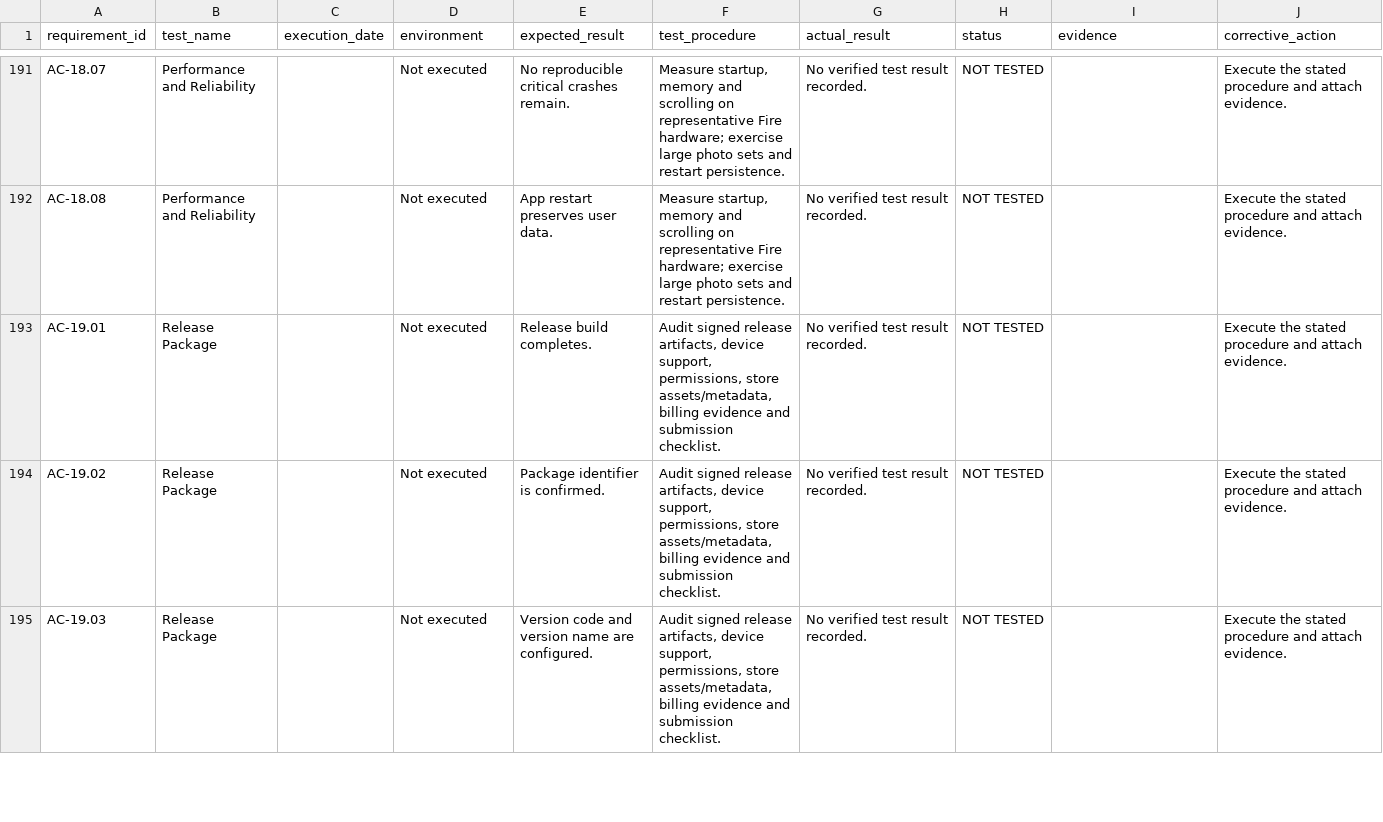
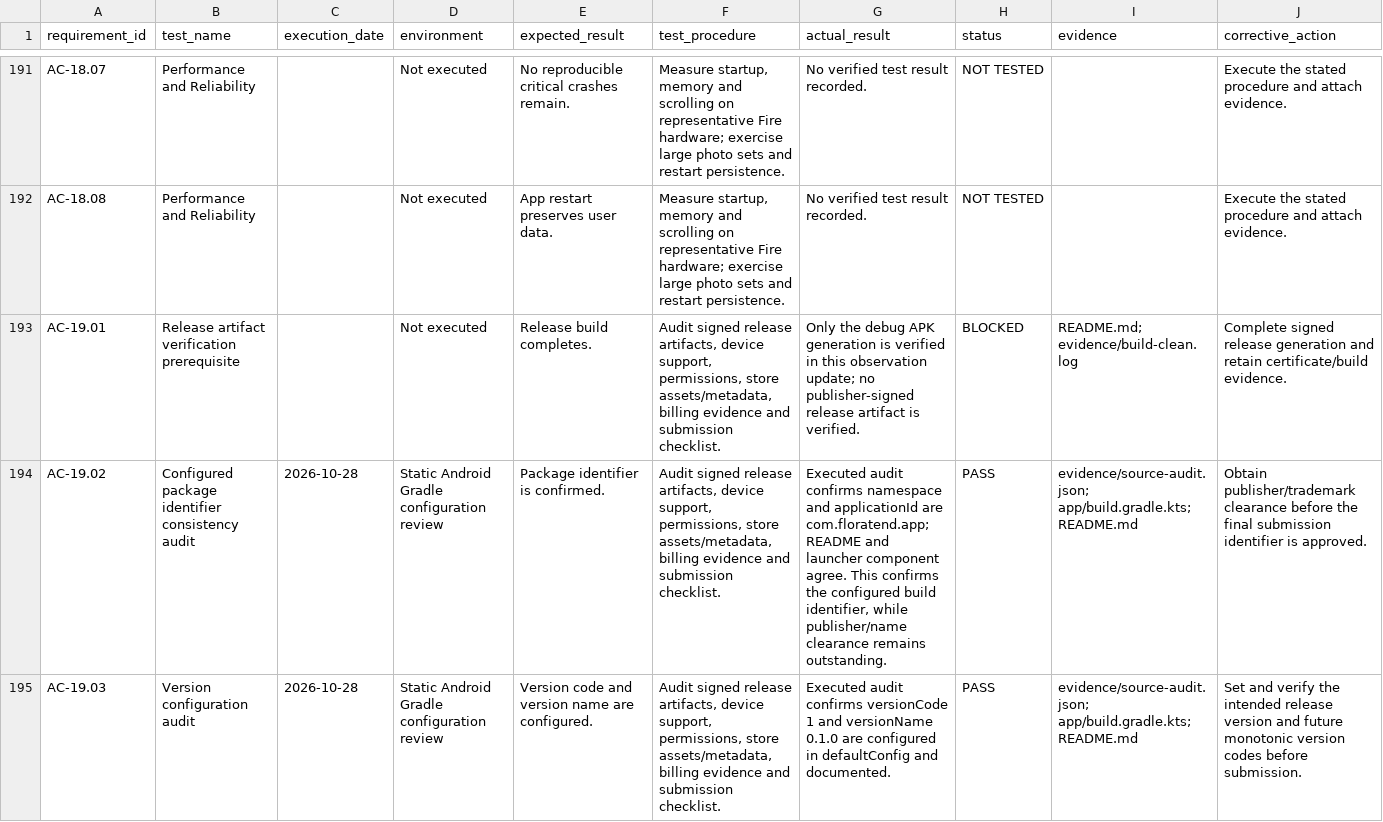
Before and after one commit to lanray07/FloraTend, a CSV file: ACCEPTANCE_TEST_RESULTS.csv, drawn as a sheet; only a part is shown, gaps mark what is left out; the diff covers the shown part only; the diff names each change by its address in the sheet, - before the commit and + after, or states it on an @@ line.

Commit message:
Fix Fire UI states and expand real-device regression tests

```diff
--- a/ACCEPTANCE_TEST_RESULTS.csv
+++ b/ACCEPTANCE_TEST_RESULTS.csv
-B193 (test_name): Release Package
+B193 (test_name): Release artifact verification prerequisite
-G193 (actual_result): No verified test result recorded.
+G193 (actual_result): Only the debug APK generation is verified in this observation update; no publisher-signed release artifact is verified.
-H193 (status): NOT TESTED
+H193 (status): BLOCKED
-I193 (evidence): (empty)
+I193 (evidence): README.md; evidence/build-clean.log
-J193 (corrective_action): Execute the stated procedure and attach evidence.
+J193 (corrective_action): Complete signed release generation and retain certificate/build evidence.
-B194 (test_name): Release Package
+B194 (test_name): Configured package identifier consistency audit
-C194:C195 (execution_date): (empty)
+C194:C195 (execution_date): 2026-10-28
-D194:D195 (environment): Not executed
+D194:D195 (environment): Static Android Gradle configuration review
-G194 (actual_result): No verified test result recorded.
+G194 (actual_result): Executed audit confirms namespace and applicationId are com.floratend.app; README and launcher component agree. This confirms the configured build identifier, while publisher/name clearance remains outstanding.
-H194:H195 (status): NOT TESTED
+H194:H195 (status): PASS
-I194:I195 (evidence): (empty)
+I194:I195 (evidence): evidence/source-audit.json; app/build.gradle.kts; README.md
-J194 (corrective_action): Execute the stated procedure and attach evidence.
+J194 (corrective_action): Obtain publisher/trademark clearance before the final submission identifier is approved.
-B195 (test_name): Release Package
+B195 (test_name): Version configuration audit
-G195 (actual_result): No verified test result recorded.
+G195 (actual_result): Executed audit confirms versionCode 1 and versionName 0.1.0 are configured in defaultConfig and documented.
-J195 (corrective_action): Execute the stated procedure and attach evidence.
+J195 (corrective_action): Set and verify the intended release version and future monotonic version codes before submission.
```
Also changed, not shown: 68 edited cells elsewhere in this file, 52 other files.
